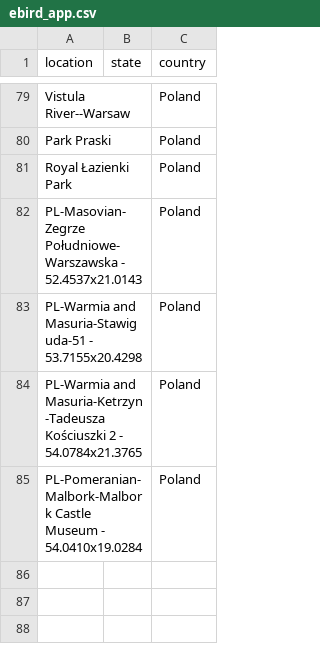
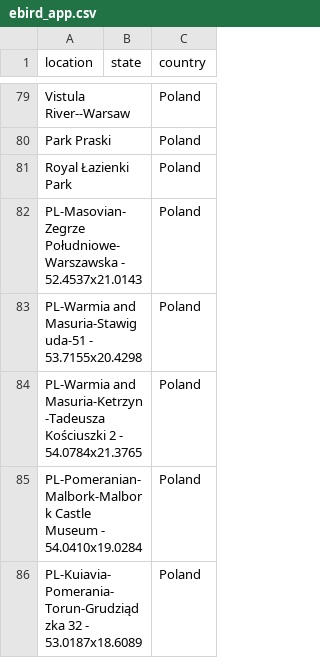
Before and after one commit to mhsundstrom/pcook-sightings, a CSV file: data/ebird_app.csv, drawn as a sheet; only a part is shown, gaps mark what is left out; the diff names each change by its address in the sheet, - before the commit and + after, or states it on an @@ line.

```diff
--- a/data/ebird_app.csv
+++ b/data/ebird_app.csv
+row 86: PL-Kuiavia-Pomerania-Torun-Grudziądzka 32 - 53.0187x18.6089 |  | Poland
```
Also changed, not shown: 1 other file.
